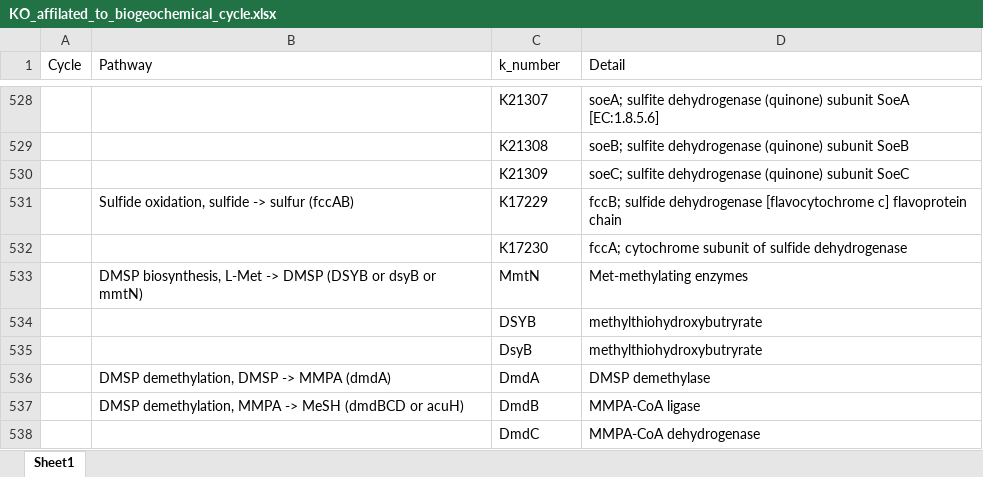
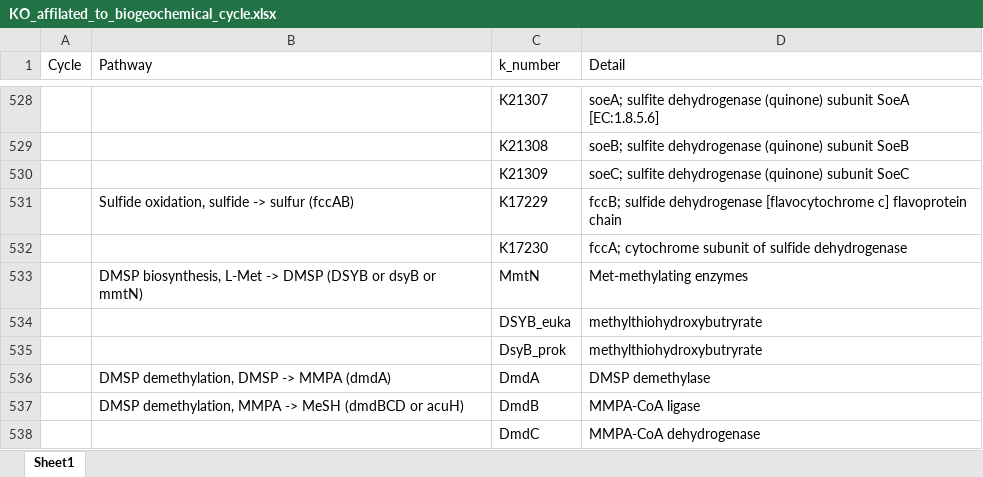
Before and after one commit to xuechunxu/DiTing, an Excel workbook: table/KO_affilated_to_biogeochemical_cycle.xlsx, sheet Sheet1, drawn as a sheet; only a part is shown, gaps mark what is left out; values as stored, in another font and other column widths than the file's, no borders; the diff names each change by its address in the sheet, - before the commit and + after, or states it on an @@ line.

Commit message:
revised DSYB

```diff
--- a/table/KO_affilated_to_biogeochemical_cycle.xlsx (sheet Sheet1)
+++ b/table/KO_affilated_to_biogeochemical_cycle.xlsx (sheet Sheet1)
-C534 (k_number): DSYB
+C534 (k_number): DSYB_euka
-C535 (k_number): DsyB
+C535 (k_number): DsyB_prok
```
Also changed, not shown: 1 other file.
